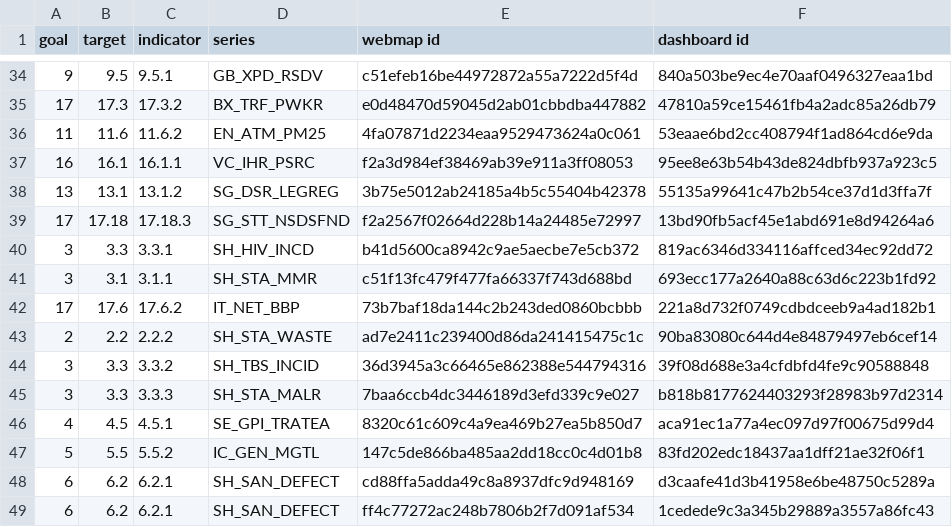
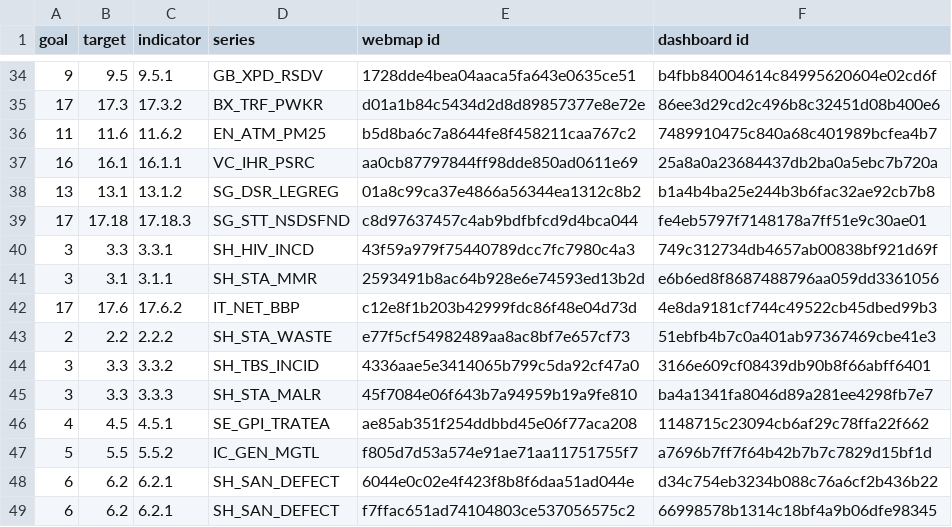
Before and after one commit to apfister/ago-notebooks, a CSV file: clone unsd dashboards/outputlog.csv, drawn as a sheet; only a part is shown, gaps mark what is left out; the diff covers the shown part only.

```diff
--- a/clone unsd dashboards/outputlog.csv
+++ b/clone unsd dashboards/outputlog.csv
@@ -34,16 +34,16 @@ goal,target,indicator,series,webmap id,dashboard id
-9,9.5,9.5.1,GB_XPD_RSDV,c51efeb16be44972872a55a7222d5f4d,840a503be9ec4e70aaf0496327eaa1bd
-17,17.3,17.3.2,BX_TRF_PWKR,e0d48470d59045d2ab01cbbdba447882,47810a59ce15461fb4a2adc85a26db79
-11,11.6,11.6.2,EN_ATM_PM25,4fa07871d2234eaa9529473624a0c061,53eaae6bd2cc408794f1ad864cd6e9da
-16,16.1,16.1.1,VC_IHR_PSRC,f2a3d984ef38469ab39e911a3ff08053,95ee8e63b54b43de824dbfb937a923c5
-13,13.1,13.1.2,SG_DSR_LEGREG,3b75e5012ab24185a4b5c55404b42378,55135a99641c47b2b54ce37d1d3ffa7f
-17,17.18,17.18.3,SG_STT_NSDSFND,f2a2567f02664d228b14a24485e72997,13bd90fb5acf45e1abd691e8d94264a6
-3,3.3,3.3.1,SH_HIV_INCD,b41d5600ca8942c9ae5aecbe7e5cb372,819ac6346d334116affced34ec92dd72
-3,3.1,3.1.1,SH_STA_MMR,c51f13fc479f477fa66337f743d688bd,693ecc177a2640a88c63d6c223b1fd92
-17,17.6,17.6.2,IT_NET_BBP,73b7baf18da144c2b243ded0860bcbbb,221a8d732f0749cdbdceeb9a4ad182b1
-2,2.2,2.2.2,SH_STA_WASTE,ad7e2411c239400d86da241415475c1c,90ba83080c644d4e84879497eb6cef14
-3,3.3,3.3.2,SH_TBS_INCID,36d3945a3c66465e862388e544794316,39f08d688e3a4cfdbfd4fe9c90588848
-3,3.3,3.3.3,SH_STA_MALR,7baa6ccb4dc3446189d3efd339c9e027,b818b8177624403293f28983b97d2314
-4,4.5,4.5.1,SE_GPI_TRATEA,8320c61c609c4a9ea469b27ea5b850d7,aca91ec1a77a4ec097d97f00675d99d4
-5,5.5,5.5.2,IC_GEN_MGTL,147c5de866ba485aa2dd18cc0c4d01b8,83fd202edc18437aa1dff21ae32f06f1
-6,6.2,6.2.1,SH_SAN_DEFECT,cd88ffa5adda49c8a8937dfc9d948169,d3caafe41d3b41958e6be48750c5289a
-6,6.2,6.2.1,SH_SAN_DEFECT,ff4c77272ac248b7806b2f7d091af534,1cedede9c3a345b29889a3557a86fc43
+9,9.5,9.5.1,GB_XPD_RSDV,1728dde4bea04aaca5fa643e0635ce51,b4fbb84004614c84995620604e02cd6f
+17,17.3,17.3.2,BX_TRF_PWKR,d01a1b84c5434d2d8d89857377e8e72e,86ee3d29cd2c496b8c32451d08b400e6
+11,11.6,11.6.2,EN_ATM_PM25,b5d8ba6c7a8644fe8f458211caa767c2,7489910475c840a68c401989bcfea4b7
+16,16.1,16.1.1,VC_IHR_PSRC,aa0cb87797844ff98dde850ad0611e69,25a8a0a23684437db2ba0a5ebc7b720a
+13,13.1,13.1.2,SG_DSR_LEGREG,01a8c99ca37e4866a56344ea1312c8b2,b1a4b4ba25e244b3b6fac32ae92cb7b8
+17,17.18,17.18.3,SG_STT_NSDSFND,c8d97637457c4ab9bdfbfcd9d4bca044,fe4eb5797f7148178a7ff51e9c30ae01
+3,3.3,3.3.1,SH_HIV_INCD,43f59a979f75440789dcc7fc7980c4a3,749c312734db4657ab00838bf921d69f
+3,3.1,3.1.1,SH_STA_MMR,2593491b8ac64b928e6e74593ed13b2d,e6b6ed8f8687488796aa059dd3361056
+17,17.6,17.6.2,IT_NET_BBP,c12e8f1b203b42999fdc86f48e04d73d,4e8da9181cf744c49522cb45dbed99b3
+2,2.2,2.2.2,SH_STA_WASTE,e77f5cf54982489aa8ac8bf7e657cf73,51ebfb4b7c0a401ab97367469cbe41e3
+3,3.3,3.3.2,SH_TBS_INCID,4336aae5e3414065b799c5da92cf47a0,3166e609cf08439db90b8f66abff6401
+3,3.3,3.3.3,SH_STA_MALR,45f7084e06f643b7a94959b19a9fe810,ba4a1341fa8046d89a281ee4298fb7e7
+4,4.5,4.5.1,SE_GPI_TRATEA,ae85ab351f254ddbbd45e06f77aca208,1148715c23094cb6af29c78ffa22f662
+5,5.5,5.5.2,IC_GEN_MGTL,f805d7d53a574e91ae71aa11751755f7,a7696b7ff7f64b42b7b7c7829d15bf1d
+6,6.2,6.2.1,SH_SAN_DEFECT,6044e0c02e4f423f8b8f6daa51ad044e,d34c754eb3234b088c76a6cf2b436b22
+6,6.2,6.2.1,SH_SAN_DEFECT,f7ffac651ad74104803ce537056575c2,66998578b1314c18bf4a9b06dfe98345
```
Also changed, not shown: 76 edited cells elsewhere in this file, 2 other files.
